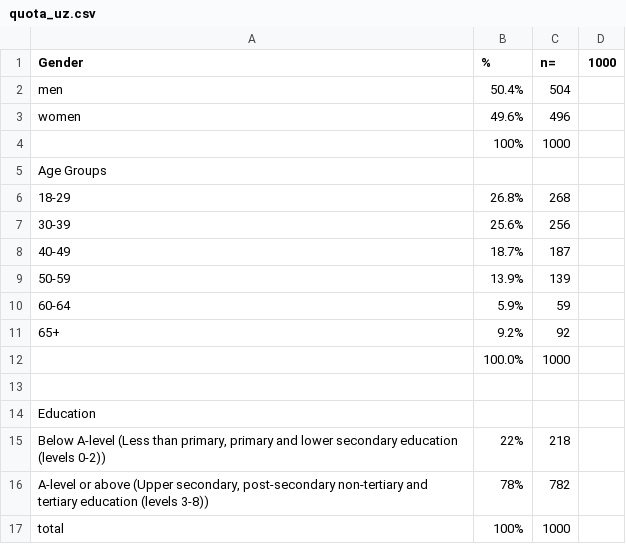
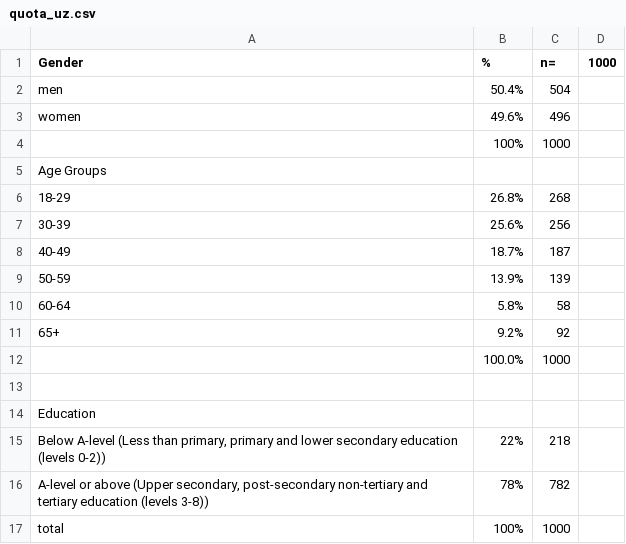
Before and after one commit to lakhi/who-amr-survey-quota, a CSV file: quota_csv/quota_uz.csv, drawn as a sheet.

```diff
--- a/quota_csv/quota_uz.csv
+++ b/quota_csv/quota_uz.csv
@@ -9,3 +9,3 @@ Age Groups,,,
 50-59,13.9%,139,
-60-64,5.9%,59,
+60-64,5.8%,58,
 65+,9.2%,92,
```
Also changed, not shown: quota_csv/quota_de.csv, quota_csv/quota_sr.csv, 6 other files.
